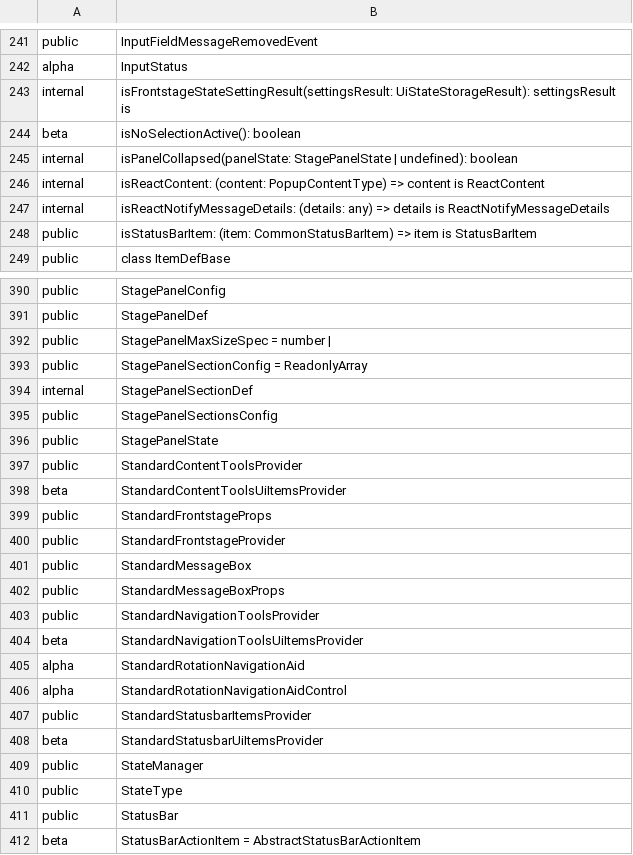
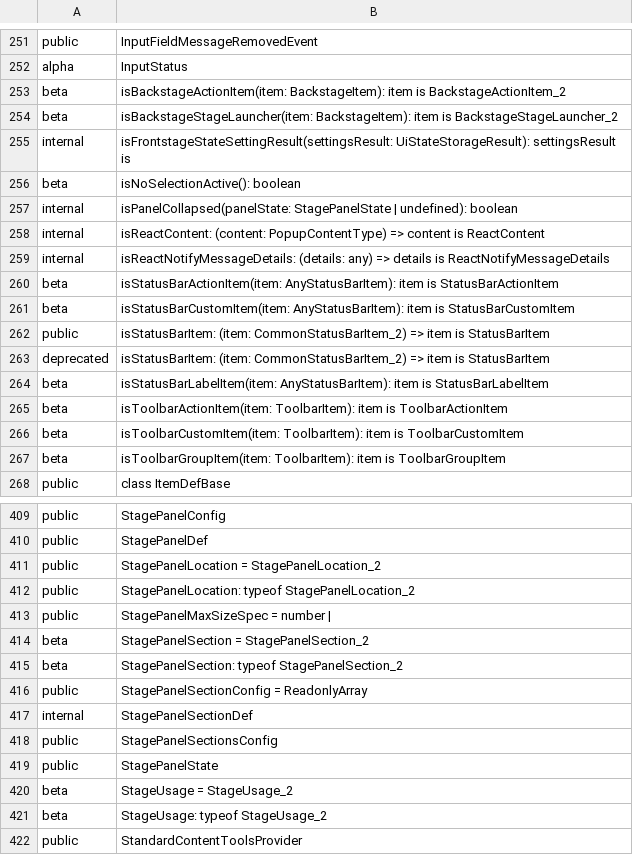
Before and after one commit to iTwin/appui, a CSV file: common/api/summary/appui-react.exports.csv, drawn as a sheet; only a part is shown, gaps mark what is left out; the shorter side is filled out with more unchanged rows; the diff covers the shown part only.

```diff
--- a/common/api/summary/appui-react.exports.csv
+++ b/common/api/summary/appui-react.exports.csv
@@ -242,2 +252,4 @@ public;InputFieldMessageRemovedEvent
 alpha;InputStatus
+beta;isBackstageActionItem(item: BackstageItem): item is BackstageActionItem_2
+beta;isBackstageStageLauncher(item: BackstageItem): item is BackstageStageLauncher_2
 internal;isFrontstageStateSettingResult(settingsResult: UiStateStorageResult): settingsResult is
@@ -247,3 +259,10 @@ internal;isReactContent: (content: PopupContentType) => content is ReactContent
 internal;isReactNotifyMessageDetails: (details: any) => details is ReactNotifyMessageDetails
-public;isStatusBarItem: (item: CommonStatusBarItem) => item is StatusBarItem
+beta;isStatusBarActionItem(item: AnyStatusBarItem): item is StatusBarActionItem
+beta;isStatusBarCustomItem(item: AnyStatusBarItem): item is StatusBarCustomItem
+public;isStatusBarItem: (item: CommonStatusBarItem_2) => item is StatusBarItem
+deprecated;isStatusBarItem: (item: CommonStatusBarItem_2) => item is StatusBarItem
+beta;isStatusBarLabelItem(item: AnyStatusBarItem): item is StatusBarLabelItem
+beta;isToolbarActionItem(item: ToolbarItem): item is ToolbarActionItem
+beta;isToolbarCustomItem(item: ToolbarItem): item is ToolbarCustomItem
+beta;isToolbarGroupItem(item: ToolbarItem): item is ToolbarGroupItem
 public;class ItemDefBase
@@ -391,3 +410,7 @@ public;StagePanelConfig
 public;StagePanelDef
+public;StagePanelLocation = StagePanelLocation_2
+public;StagePanelLocation: typeof StagePanelLocation_2
 public;StagePanelMaxSizeSpec = number |
+beta;StagePanelSection = StagePanelSection_2
+beta;StagePanelSection: typeof StagePanelSection_2
 public;StagePanelSectionConfig = ReadonlyArray
@@ -396,2 +419,4 @@ public;StagePanelSectionsConfig
 public;StagePanelState
+beta;StageUsage = StageUsage_2
+beta;StageUsage: typeof StageUsage_2
 public;StandardContentToolsProvider
```
Also changed, not shown: 18 added rows and 9 edited cells elsewhere in this file, common/api/summary/appui-abstract.exports.csv, 9 other files.
